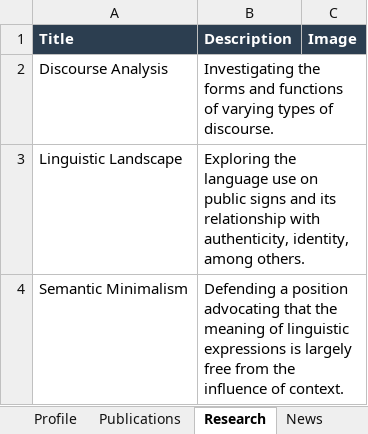
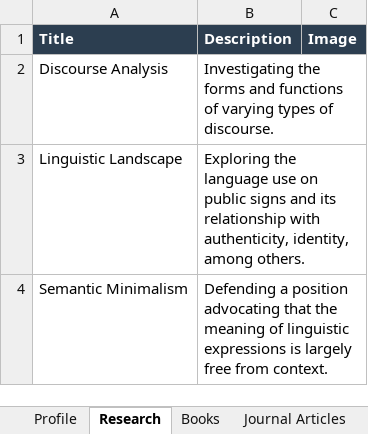
Before and after one commit to qiaohuang25/Homepage, an Excel workbook: content.xlsx, sheet Research, drawn as a sheet; values as stored, in another font and other column widths than the file's, no borders; the diff names each change by its address in the sheet, - before the commit and + after, or states it on an @@ line.

```diff
--- a/content.xlsx (sheet Research)
+++ b/content.xlsx (sheet Research)
-sheet tab: Publications
+sheet tab: Journal Articles
+sheet tab: Books
@@ sheet tab order changed: Profile | Research | Books | Journal Articles @@
-B4 (Description): …free from the influence of context.
+B4 (Description): …free from context.
```
Also changed, not shown: sheet Journal Articles, sheet Profile, other sheet tabs.
